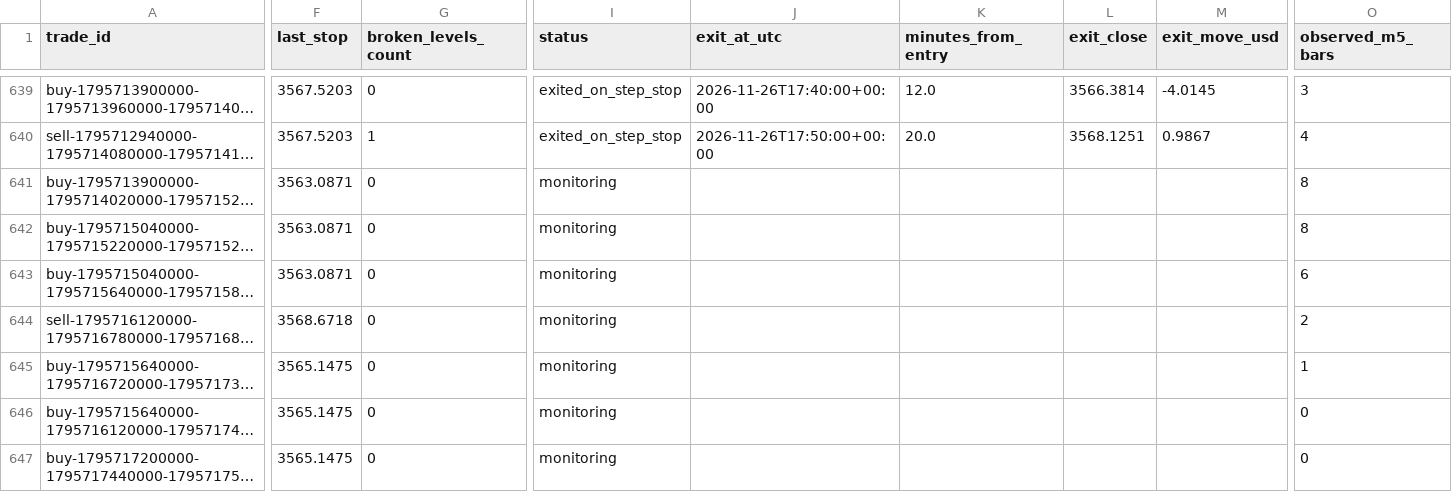
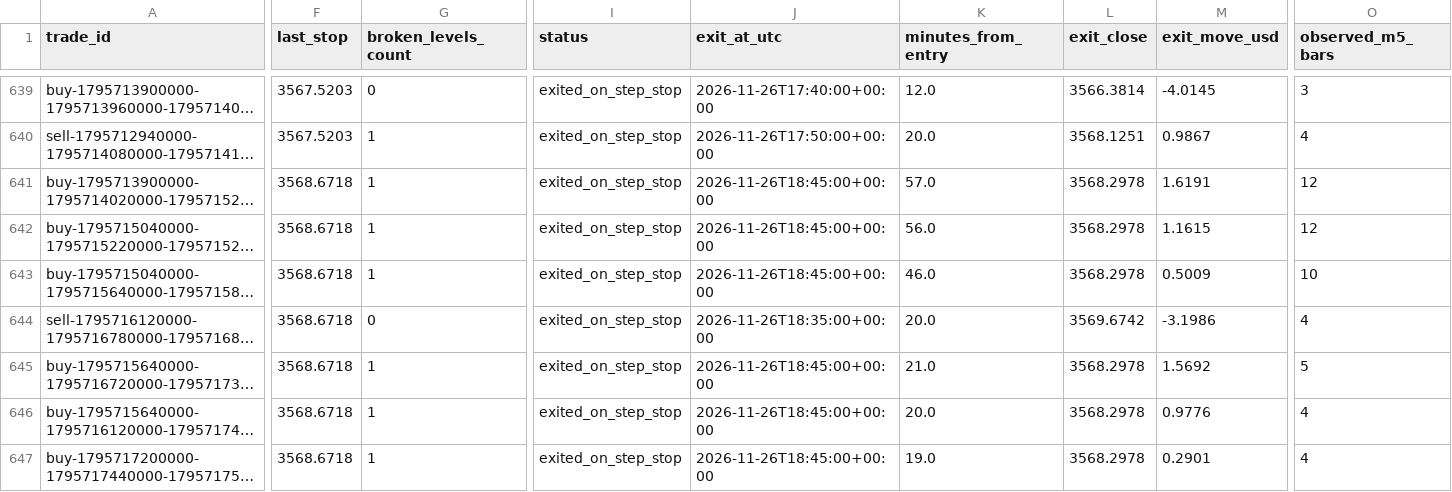
Before and after one commit to salehrbo1-cell/Alert-bot, a CSV file: research/sonic_paper/exit_rule_step_resistance.csv, drawn as a sheet; only a part is shown, gaps mark what is left out; long unchanged cells end in …; the diff covers the shown part only; the diff names each change by its address in the sheet, - before the commit and + after, or states it on an @@ line.

```diff
--- a/research/sonic_paper/exit_rule_step_resistance.csv
+++ b/research/sonic_paper/exit_rule_step_resistance.csv
-F641:F643 (last_stop): 3563.0871
+F641:F643 (last_stop): 3568.6718
-G641:G643 (broken_levels_count): 0
+G641:G643 (broken_levels_count): 1
-I641:I647 (status): monitoring
+I641:I647 (status): exited_on_step_stop
-J641:J643 (exit_at_utc): (empty)
+J641:J643 (exit_at_utc): 2026-11-26T18:45:00+00:00
-K641 (minutes_from_entry): (empty)
+K641 (minutes_from_entry): 57.0
-L641:L643 (exit_close): (empty)
+L641:L643 (exit_close): 3568.2978
-M641 (exit_move_usd): (empty)
+M641 (exit_move_usd): 1.6191
-O641:O642 (observed_m5_bars): 8
+O641:O642 (observed_m5_bars): 12
-K642 (minutes_from_entry): (empty)
+K642 (minutes_from_entry): 56.0
-M642 (exit_move_usd): (empty)
+M642 (exit_move_usd): 1.1615
-K643 (minutes_from_entry): (empty)
+K643 (minutes_from_entry): 46.0
-M643 (exit_move_usd): (empty)
+M643 (exit_move_usd): 0.5009
-O643 (observed_m5_bars): 6
+O643 (observed_m5_bars): 10
-J644 (exit_at_utc): (empty)
+J644 (exit_at_utc): 2026-11-26T18:35:00+00:00
-K644 (minutes_from_entry): (empty)
+K644 (minutes_from_entry): 20.0
-L644 (exit_close): (empty)
+L644 (exit_close): 3569.6742
-M644 (exit_move_usd): (empty)
+M644 (exit_move_usd): -3.1986
-O644 (observed_m5_bars): 2
+O644 (observed_m5_bars): 4
-F645:F647 (last_stop): 3565.1475
+F645:F647 (last_stop): 3568.6718
-G645:G647 (broken_levels_count): 0
+G645:G647 (broken_levels_count): 1
-J645:J647 (exit_at_utc): (empty)
+J645:J647 (exit_at_utc): 2026-11-26T18:45:00+00:00
-K645 (minutes_from_entry): (empty)
+K645 (minutes_from_entry): 21.0
-L645:L647 (exit_close): (empty)
+L645:L647 (exit_close): 3568.2978
-M645 (exit_move_usd): (empty)
+M645 (exit_move_usd): 1.5692
-O645 (observed_m5_bars): 1
+O645 (observed_m5_bars): 5
-K646 (minutes_from_entry): (empty)
+K646 (minutes_from_entry): 20.0
-M646 (exit_move_usd): (empty)
+M646 (exit_move_usd): 0.9776
-O646:O647 (observed_m5_bars): 0
+O646:O647 (observed_m5_bars): 4
-K647 (minutes_from_entry): (empty)
+K647 (minutes_from_entry): 19.0
-M647 (exit_move_usd): (empty)
+M647 (exit_move_usd): 0.2901
```
Also changed, not shown: 3 added rows and 50 edited cells elsewhere in this file, research/sonic_paper/exit_rule_m5_structure.csv, research/sonic_paper/exit_rule_structure_break.csv, 4 other files.
